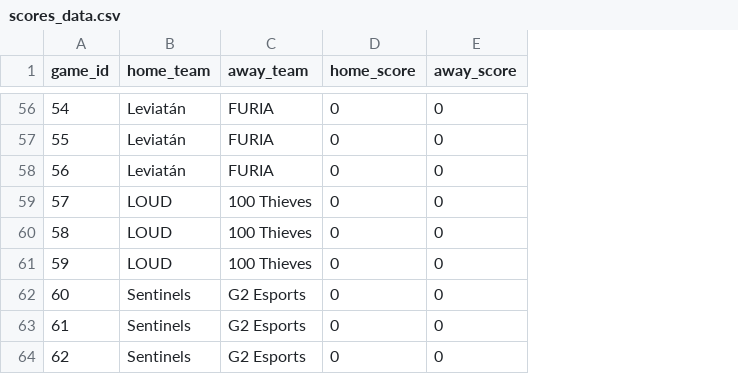
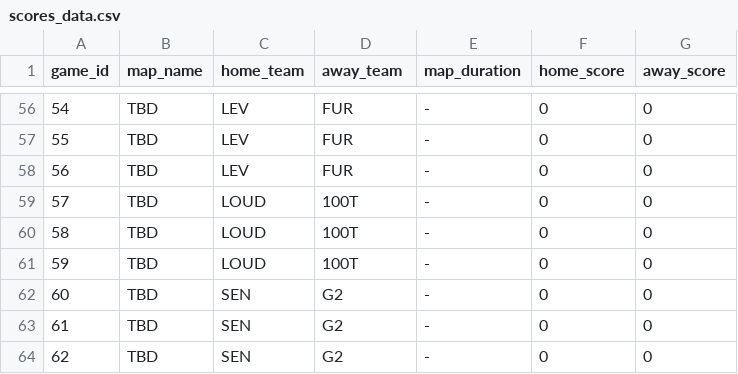
Before and after one commit to bmcnamee96/Fantasy-Val, a CSV file: Data/scores_data.csv, drawn as a sheet; only a part is shown, gaps mark what is left out; addresses are those after the commit; the diff covers the shown part only; the diff names each change by its address in the sheet, - before the commit and + after, or states it on an @@ line.

```diff
--- a/Data/scores_data.csv
+++ b/Data/scores_data.csv
+column B (map_name), rows 56-64: all TBD
+column E (map_duration), rows 56-64: all -
-C56:C58 (home_team): Leviatán
+C56:C58 (home_team): LEV
-D56:D58 (away_team): FURIA
+D56:D58 (away_team): FUR
-D59:D61 (away_team): 100 Thieves
+D59:D61 (away_team): 100T
-C62:C64 (home_team): Sentinels
+C62:C64 (home_team): SEN
-D62:D64 (away_team): G2 Esports
+D62:D64 (away_team): G2
```
Also changed, not shown: 85 edited cells elsewhere in this file, Data/database.csv, Data/over_df.csv, 9 other files.
